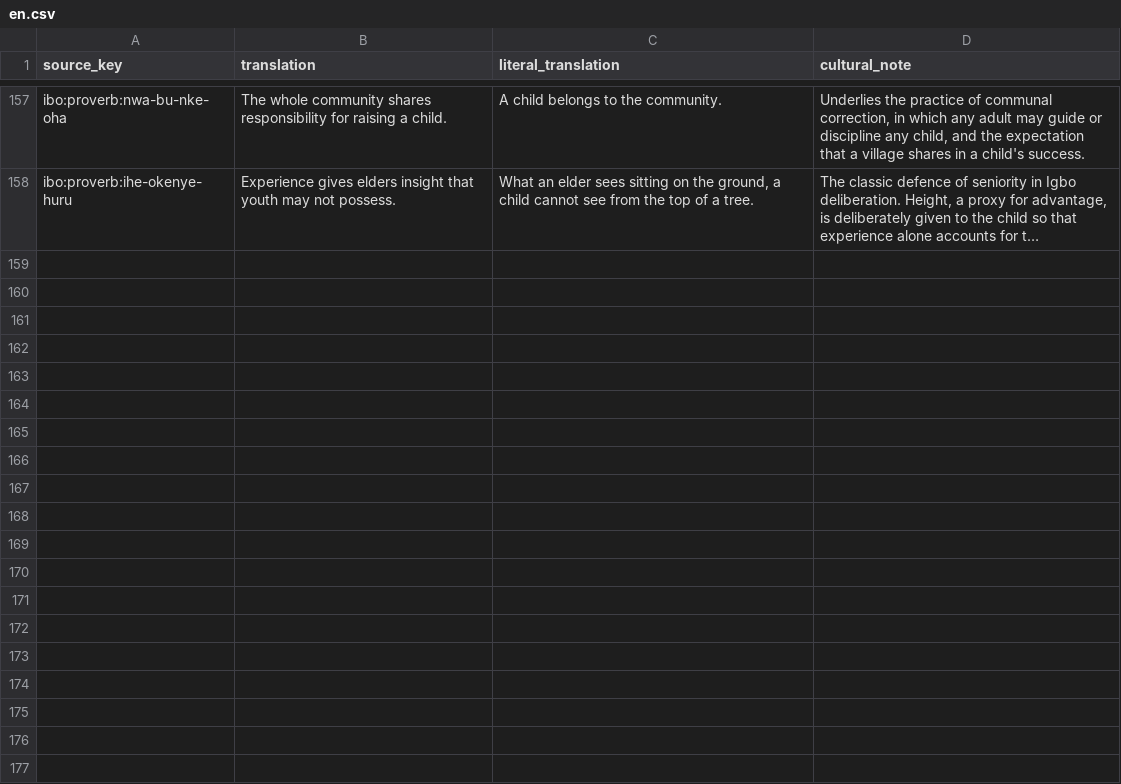
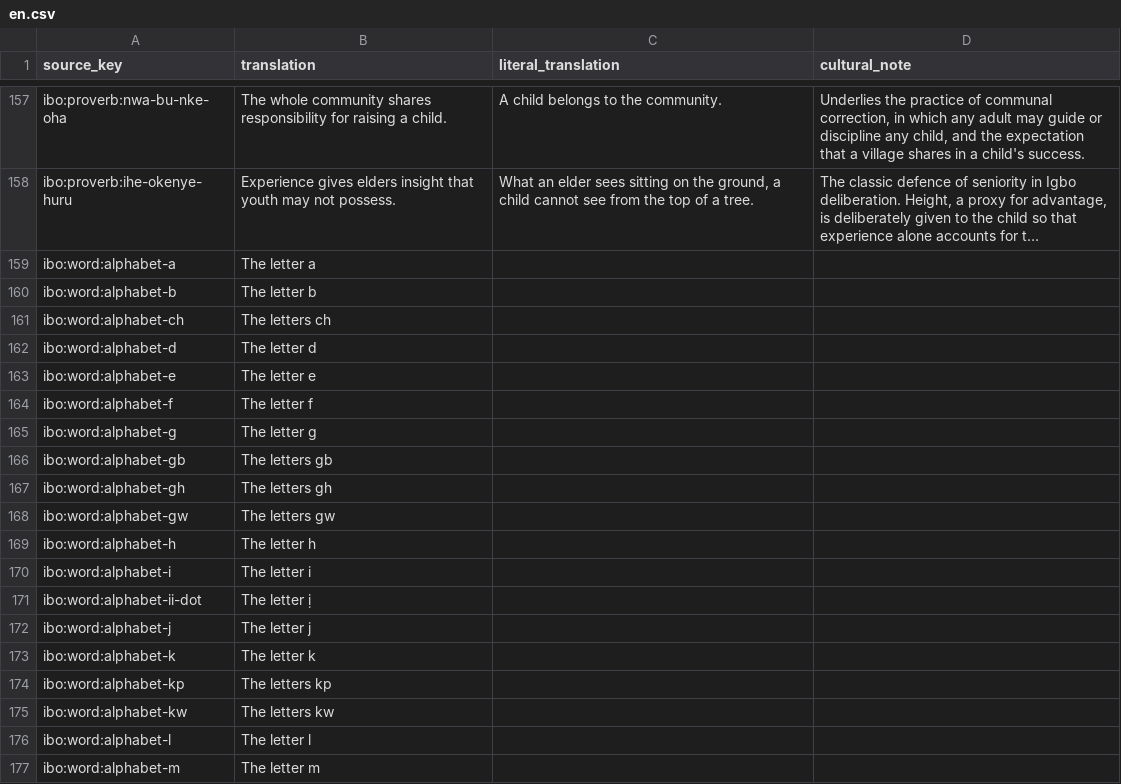
Before and after one commit to Mcelekwachi/jale, a CSV file: content/ibo/translations/en.csv, drawn as a sheet; only a part is shown, gaps mark what is left out; long unchanged cells end in …; the diff covers the shown part only; the diff names each change by its address in the sheet, - before the commit and + after, or states it on an @@ line.

```diff
--- a/content/ibo/translations/en.csv
+++ b/content/ibo/translations/en.csv
+row 159: ibo:word:alphabet-a | The letter a
+row 160: ibo:word:alphabet-b | The letter b
+row 161: ibo:word:alphabet-ch | The letters ch
+row 162: ibo:word:alphabet-d | The letter d
+row 163: ibo:word:alphabet-e | The letter e
+row 164: ibo:word:alphabet-f | The letter f
+row 165: ibo:word:alphabet-g | The letter g
+row 166: ibo:word:alphabet-gb | The letters gb
+row 167: ibo:word:alphabet-gh | The letters gh
+row 168: ibo:word:alphabet-gw | The letters gw
+row 169: ibo:word:alphabet-h | The letter h
+row 170: ibo:word:alphabet-i | The letter i
+row 171: ibo:word:alphabet-ii-dot | The letter ị
+row 172: ibo:word:alphabet-j | The letter j
+row 173: ibo:word:alphabet-k | The letter k
+row 174: ibo:word:alphabet-kp | The letters kp
+row 175: ibo:word:alphabet-kw | The letters kw
+row 176: ibo:word:alphabet-l | The letter l
+row 177: ibo:word:alphabet-m | The letter m
```
Also changed, not shown: 29 added rows elsewhere in this file, content/ibo/words.csv, 4 other files.
